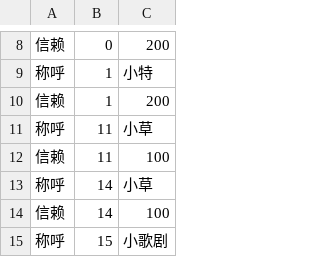
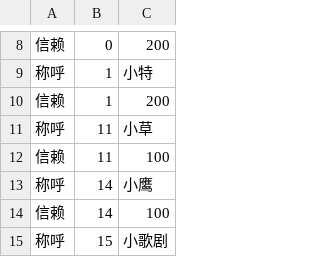
Before and after one commit to yikisi/2, a CSV file: csv/Chara/extend/Chara1052 HU.csv, drawn as a sheet; only a part is shown, gaps mark what is left out.

Commit message:
fix: fixes a callname bug in Chara1052 HU.csv

```diff
--- a/csv/Chara/extend/Chara1052 HU.csv
+++ b/csv/Chara/extend/Chara1052 HU.csv
@@ -12,3 +12,3 @@
 信赖,11,100
-称呼,14,小草
+称呼,14,小鹰
 信赖,14,100
```
Also changed, not shown: 4 other files.
